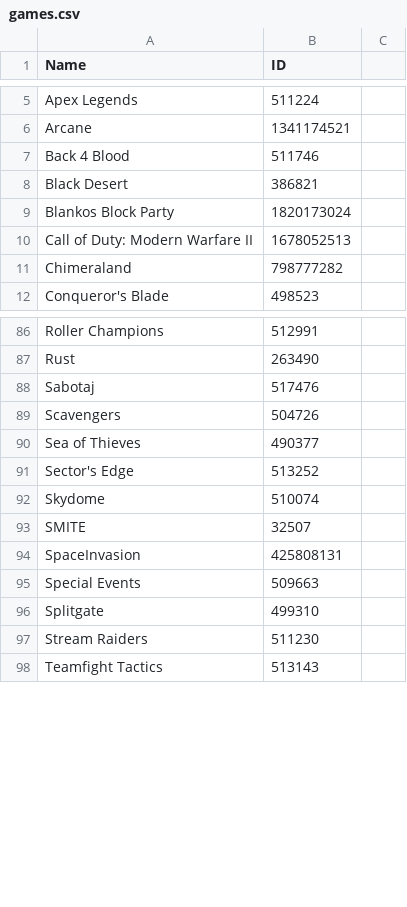
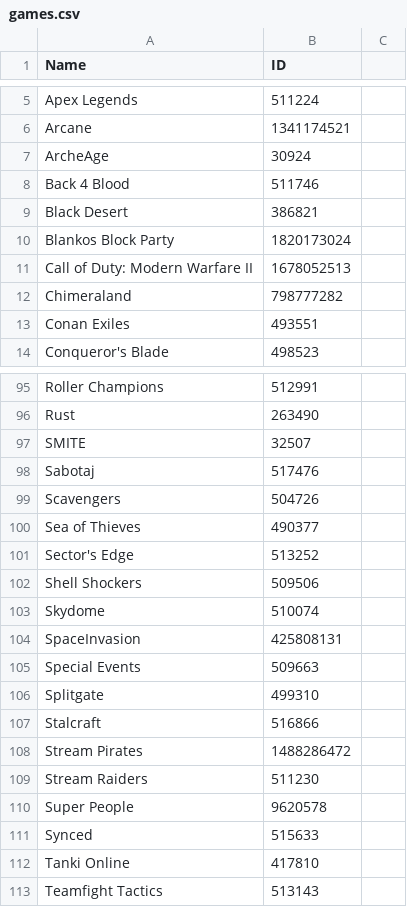
Before and after one commit to TychoTheTaco/Twitch-Drops-Bot, a CSV file: games.csv, drawn as a sheet; only a part is shown, gaps mark what is left out; the diff covers the shown part only.

```diff
--- a/games.csv
+++ b/games.csv
@@ -6,2 +6,3 @@ Apex Legends,511224
 Arcane,1341174521
+ArcheAge,30924
 Back 4 Blood,511746
@@ -11,2 +12,3 @@ Call of Duty: Modern Warfare II,1678052513
 Chimeraland,798777282
+Conan Exiles,493551
 Conqueror's Blade,498523
@@ -87,2 +96,3 @@ Roller Champions,512991
 Rust,263490
+SMITE,32507
 Sabotaj,517476
@@ -91,4 +101,4 @@ Sea of Thieves,490377
 Sector's Edge,513252
+Shell Shockers,509506
 Skydome,510074
-SMITE,32507
 SpaceInvasion,425808131
@@ -96,3 +106,8 @@ Special Events,509663
 Splitgate,499310
+Stalcraft,516866
+Stream Pirates,1488286472
 Stream Raiders,511230
+Super People,9620578
+Synced,515633
+Tanki Online,417810
 Teamfight Tactics,513143
```
Also changed, not shown: 13 added rows, 1 removed row and 12 moved rows elsewhere in this file.
